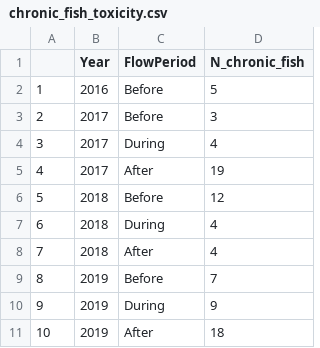
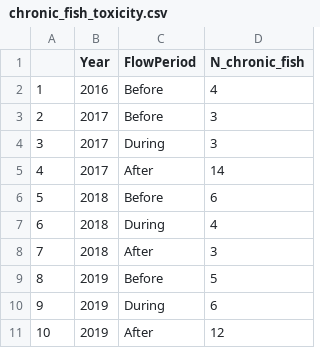
Before and after one commit to InteragencyEcologicalProgram/ND-FASTR, a CSV file: Water_Quality/Contaminants/chronic_fish_toxicity.csv, drawn as a sheet.

```diff
--- a/Water_Quality/Contaminants/chronic_fish_toxicity.csv
+++ b/Water_Quality/Contaminants/chronic_fish_toxicity.csv
@@ -1,11 +1,11 @@
 "","Year","FlowPeriod","N_chronic_fish"
-"1","2016","Before",5
+"1","2016","Before",4
 "2","2017","Before",3
-"3","2017","During",4
-"4","2017","After",19
-"5","2018","Before",12
+"3","2017","During",3
+"4","2017","After",14
+"5","2018","Before",6
 "6","2018","During",4
-"7","2018","After",4
-"8","2019","Before",7
-"9","2019","During",9
-"10","2019","After",18
+"7","2018","After",3
+"8","2019","Before",5
+"9","2019","During",6
+"10","2019","After",12
```
Also changed, not shown: Water_Quality/Contaminants/epa_benchmark_exceedances.csv, 1 other file.
